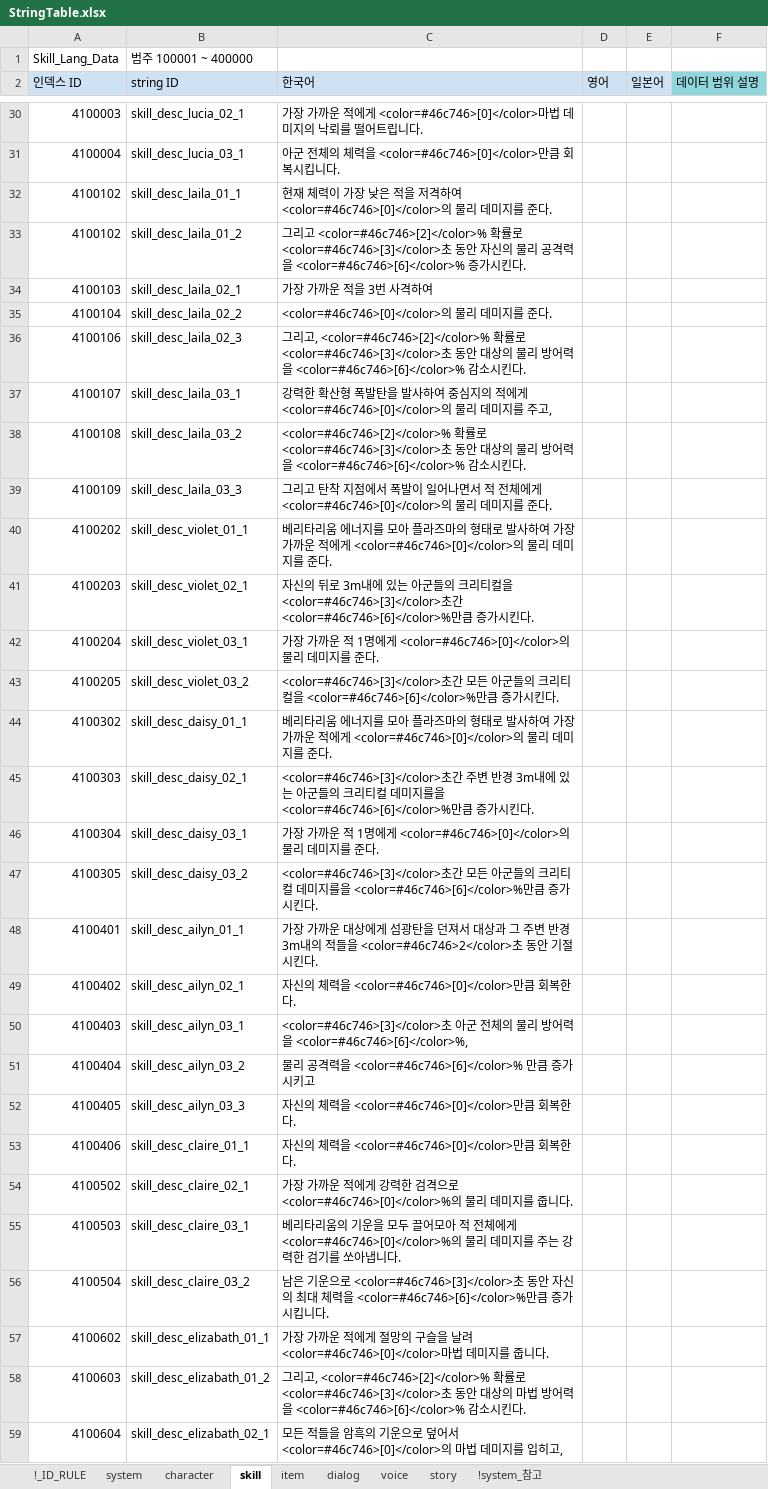
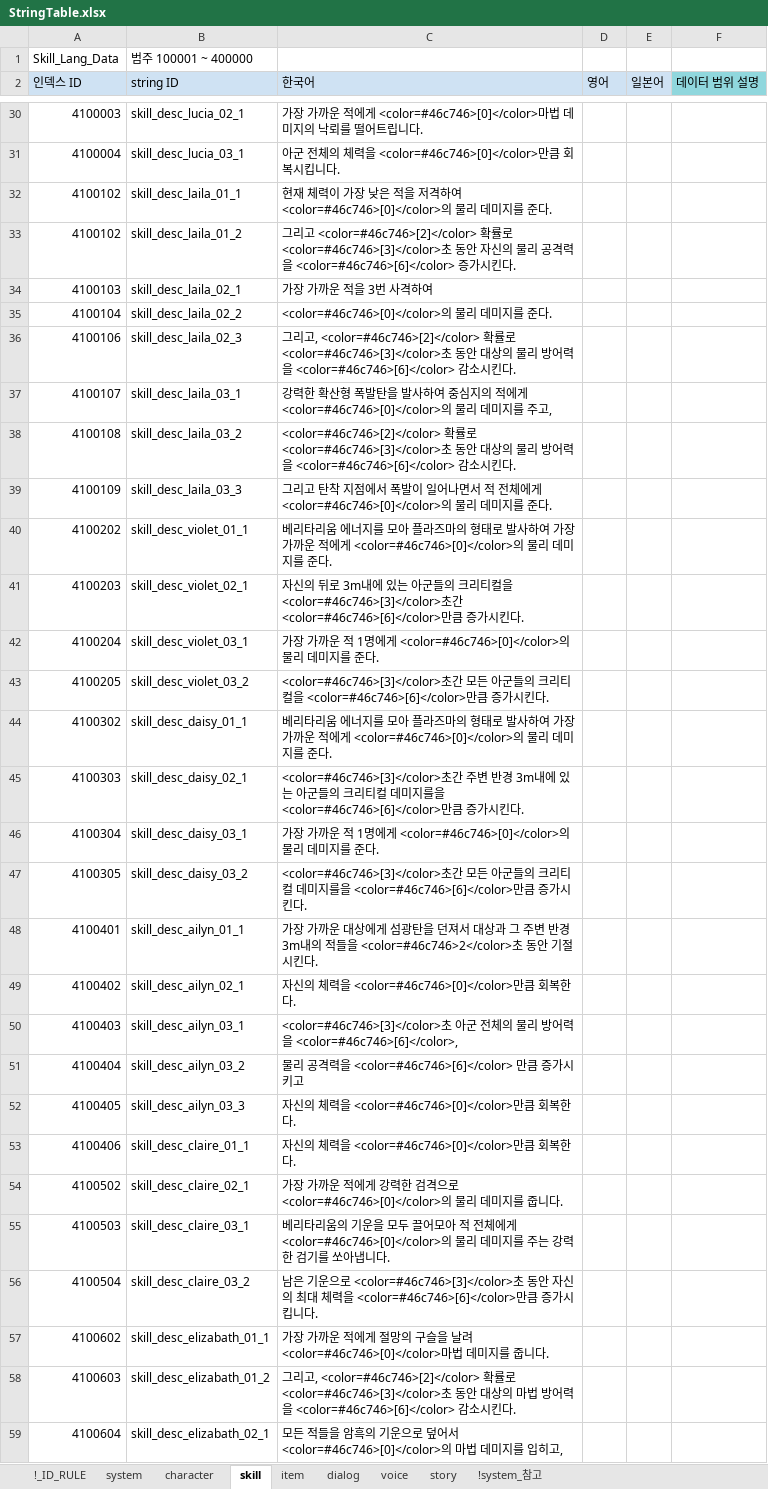
Before and after one commit to shanash/ZeroOne, an Excel workbook: Android/ExcelData/StringTable.xlsx, sheet skill, drawn as a sheet; only a part is shown, gaps mark what is left out; values as stored, in another font and other column widths than the file's, no borders; the diff covers the shown part only; the diff names each change by its address in the sheet, - before the commit and + after, or states it on an @@ line.

```diff
--- a/Android/ExcelData/StringTable.xlsx (sheet skill)
+++ b/Android/ExcelData/StringTable.xlsx (sheet skill)
-C33 (한국어): …고 <color=#46c746>[2]</color>% 확률로 <color=#46c746>[3]</color>초 동안 자신의 물리 공격력을 <color=#46c746>[6]</color>% 증가…
+C33 (한국어): …고 <color=#46c746>[2]</color> 확률로 <color=#46c746>[3]</color>초 동안 자신의 물리 공격력을 <color=#46c746>[6]</color> 증가…
-C36 (한국어): …고, <color=#46c746>[2]</color>% 확률로 <color=#46c746>[3]</color>초 동안 대상의 물리 방어력을 <color=#46c746>[6]</color>% 감소…
+C36 (한국어): …고, <color=#46c746>[2]</color> 확률로 <color=#46c746>[3]</color>초 동안 대상의 물리 방어력을 <color=#46c746>[6]</color> 감소…
-C38 (한국어): <color=#46c746>[2]</color>% 확률로 <color=#46c746>[3]</color>초 동안 대상의 물리 방어력을 <color=#46c746>[6]</color>% 감소…
+C38 (한국어): <color=#46c746>[2]</color> 확률로 <color=#46c746>[3]</color>초 동안 대상의 물리 방어력을 <color=#46c746>[6]</color> 감소…
-C41 (한국어): …<color=#46c746>[3]</color>초간 <color=#46c746>[6]</color>%만큼 증…
+C41 (한국어): …<color=#46c746>[3]</color>초간 <color=#46c746>[6]</color>만큼 증…
-C43 (한국어): …을 <color=#46c746>[6]</color>%만큼…
+C43 (한국어): …을 <color=#46c746>[6]</color>만큼…
-C45 (한국어): …지를을 <color=#46c746>[6]</color>%만큼 증…
+C45 (한국어): …지를을 <color=#46c746>[6]</color>만큼 증…
-C47 (한국어): …을 <color=#46c746>[6]</color>%만큼…
+C47 (한국어): …을 <color=#46c746>[6]</color>만큼…
-C50 (한국어): …을 <color=#46c746>[6]</color>%,
+C50 (한국어): …을 <color=#46c746>[6]</color>,
-C51 (한국어): 물리 공격력을 <color=#46c746>[6]</color>% 만큼 증가시키고
+C51 (한국어): 물리 공격력을 <color=#46c746>[6]</color> 만큼 증가시키고
-C54 (한국어): …격으로 <color=#46c746>[0]</color>%의 물리…
+C54 (한국어): …격으로 <color=#46c746>[0]</color>의 물리…
-C55 (한국어): …체에게 <color=#46c746>[0]</color>%의 물리…
+C55 (한국어): …체에게 <color=#46c746>[0]</color>의 물리…
-C56 (한국어): …체력을 <color=#46c746>[6]</color>%만큼 증…
+C56 (한국어): …체력을 <color=#46c746>[6]</color>만큼 증…
-C58 (한국어): …고, <color=#46c746>[2]</color>% 확률로 <color=#46c746>[3]</color>초 동안 대상의 마법 방어력을 <color=#46c746>[6]</color>% 감소…
+C58 (한국어): …고, <color=#46c746>[2]</color> 확률로 <color=#46c746>[3]</color>초 동안 대상의 마법 방어력을 <color=#46c746>[6]</color> 감소…
```
Also changed, not shown: 3 edited cells elsewhere in this sheet, sheet system, Android/ExcelData/NPCSkillTable.xlsx, Android/ExcelData/NPCTable.xlsx, 35 other files.
